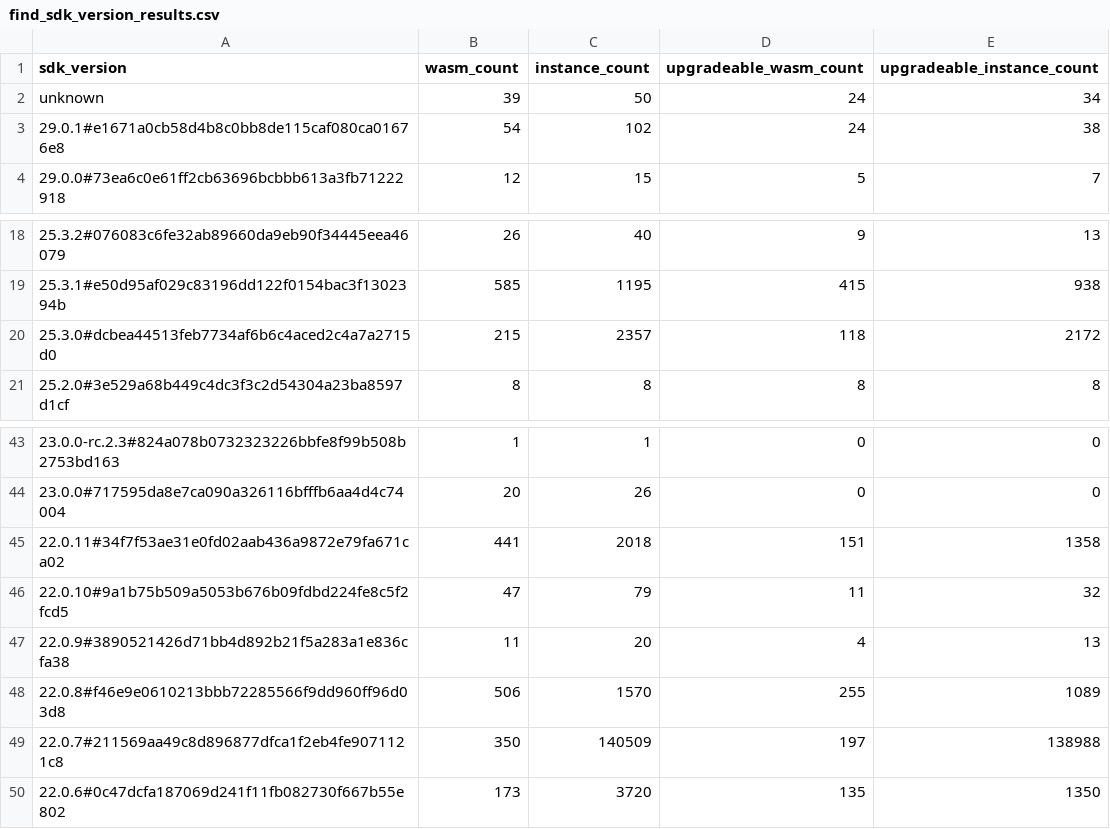
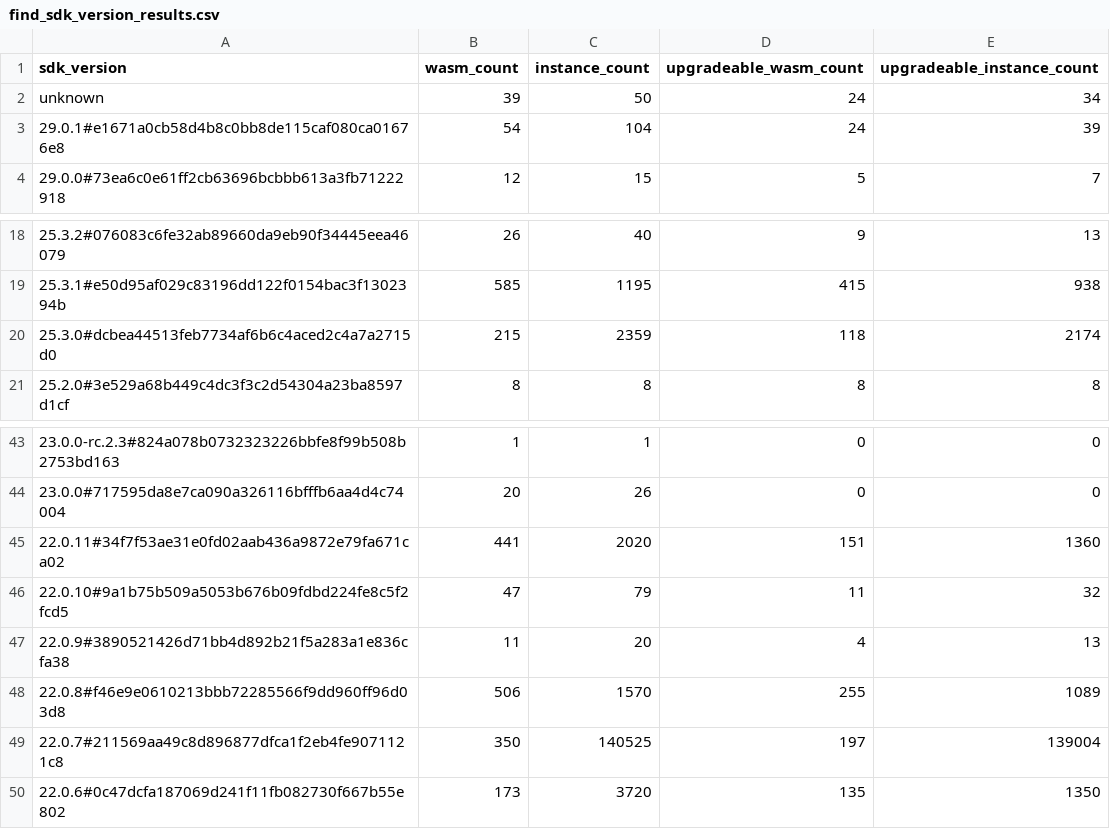
Before and after one commit to stellar-experimental/contract-wasms, a CSV file: analysis/find_sdk_version_results.csv, drawn as a sheet; only a part is shown, gaps mark what is left out.

```diff
--- a/analysis/find_sdk_version_results.csv
+++ b/analysis/find_sdk_version_results.csv
@@ -2,3 +2,3 @@ sdk_version,wasm_count,instance_count,upgradeable_wasm_count,upgradeable_instanc
 unknown,39,50,24,34
-29.0.1#e1671a0cb58d4b8c0bb8de115caf080ca01676e8,54,102,24,38
+29.0.1#e1671a0cb58d4b8c0bb8de115caf080ca01676e8,54,104,24,39
 29.0.0#73ea6c0e61ff2cb63696bcbbb613a3fb71222918,12,15,5,7
@@ -19,3 +19,3 @@ unknown,39,50,24,34
 25.3.1#e50d95af029c83196dd122f0154bac3f1302394b,585,1195,415,938
-25.3.0#dcbea44513feb7734af6b6c4aced2c4a7a2715d0,215,2357,118,2172
+25.3.0#dcbea44513feb7734af6b6c4aced2c4a7a2715d0,215,2359,118,2174
 25.2.0#3e529a68b449c4dc3f3c2d54304a23ba8597d1cf,8,8,8,8
@@ -44,3 +44,3 @@ unknown,39,50,24,34
 23.0.0#717595da8e7ca090a326116bfffb6aa4d4c74004,20,26,0,0
-22.0.11#34f7f53ae31e0fd02aab436a9872e79fa671ca02,441,2018,151,1358
+22.0.11#34f7f53ae31e0fd02aab436a9872e79fa671ca02,441,2020,151,1360
 22.0.10#9a1b75b509a5053b676b09fdbd224fe8c5f2fcd5,47,79,11,32
@@ -48,3 +48,3 @@ unknown,39,50,24,34
 22.0.8#f46e9e0610213bbb72285566f9dd960ff96d03d8,506,1570,255,1089
-22.0.7#211569aa49c8d896877dfca1f2eb4fe9071121c8,350,140509,197,138988
+22.0.7#211569aa49c8d896877dfca1f2eb4fe9071121c8,350,140525,197,139004
 22.0.6#0c47dcfa187069d241f11fb082730f667b55e802,173,3720,135,1350
```
Also changed, not shown: analysis/count_instances_per_wasm.csv, 11 other files.
